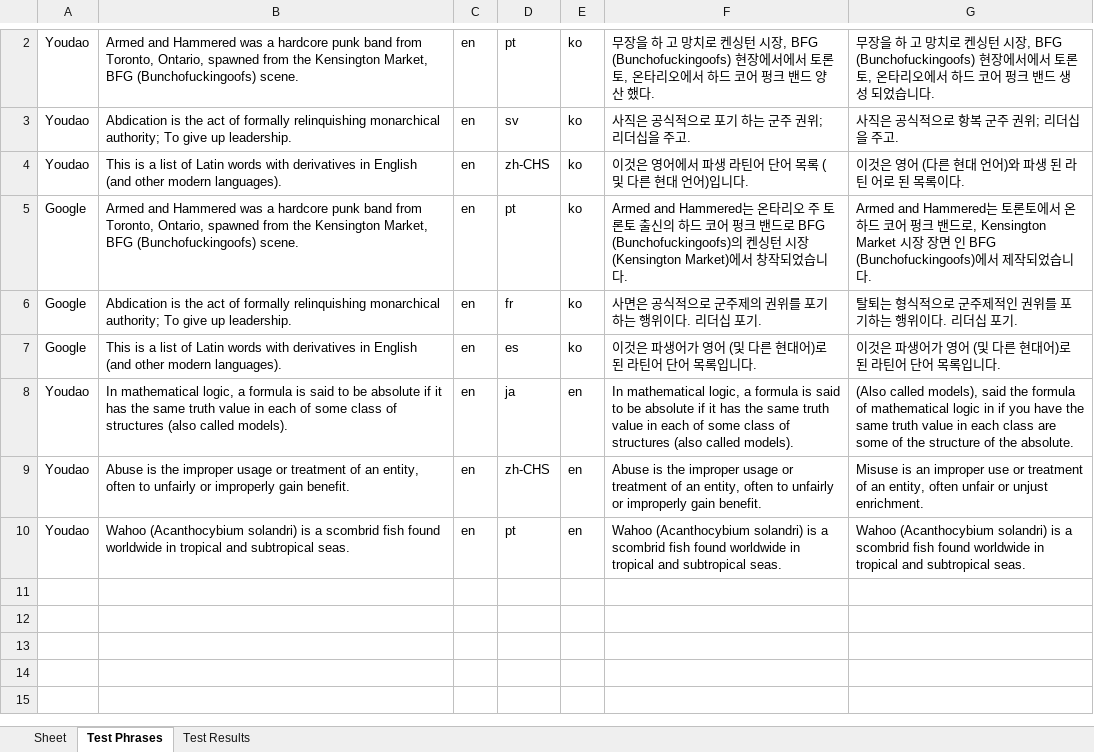
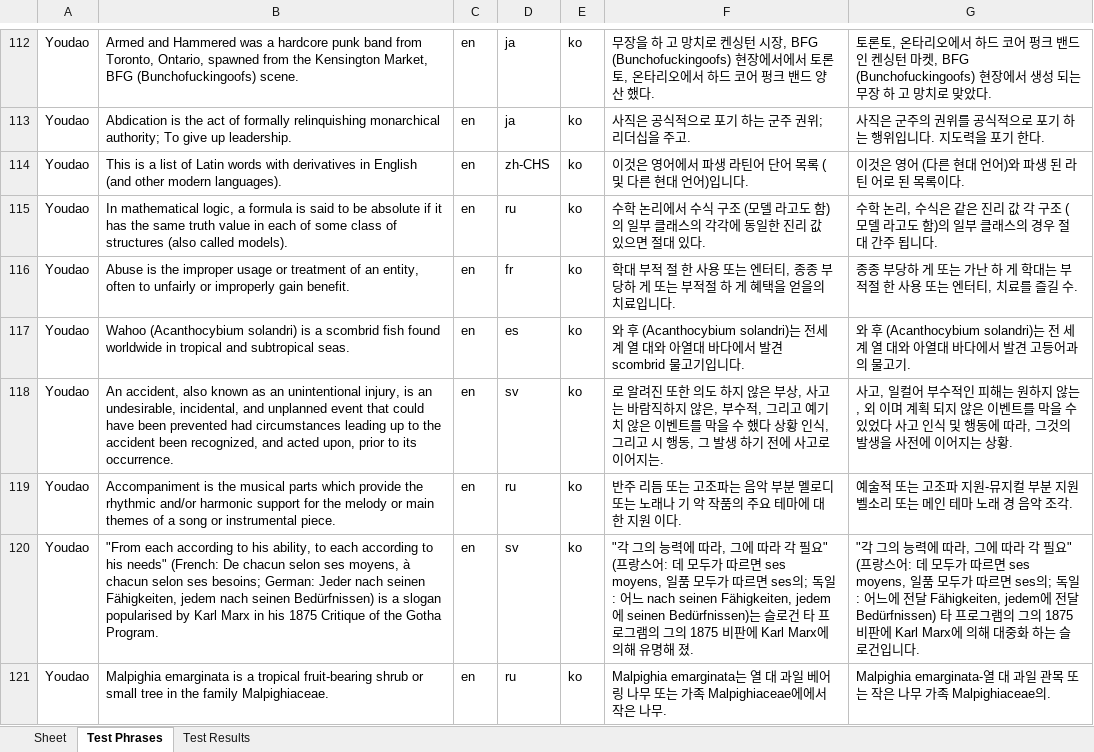
Before and after one commit to yanboyang713/Metamorphic-Testing-of-Machine-Translation-Software, an Excel workbook: testResults.xlsx, sheet Test Phrases, drawn as a sheet; only a part is shown, gaps mark what is left out; values as stored, in another font and other column widths than the file's, no borders; removed rows and columns are numbered as before the commit, all else as after; the diff covers the shown part only; the diff names each change by its address in the sheet, - before the commit and + after, or states it on an @@ line.

Commit message:
Added error checking to TestCaseManager
Also uploaded test results

```diff
--- a/testResults.xlsx (sheet Test Phrases)
+++ b/testResults.xlsx (sheet Test Phrases)
-D112: pt
+D112: ja
-G112: 무장을 하 고 망치로 켄싱턴 시장, BFG (Bunchofuckingoofs) 현장에서에서 토론토, 온타리오에서 하드 코어 펑크 밴드 생성 되었습니다.
+G112: 토론토, 온타리오에서 하드 코어 펑크 밴드 인 켄싱턴 마켓, BFG (Bunchofuckingoofs) 현장에서 생성 되는 무장 하 고 망치로 맞았다.
-D113: sv
+D113: ja
-G113: 사직은 공식적으로 항복 군주 권위; 리더십을 주고.
+G113: 사직은 군주의 권위를 공식적으로 포기 하는 행위입니다. 지도력을 포기 한다.
-row 5: Google | Armed and Hammered was a hardcore punk band from Toronto, Ontario, spawned from the Kensington Market, BFG (Bunchofuckingoofs) scene. | en | pt | ko | Armed and Hammered는 온타리오 주 토론토 출신의 하드 코어 펑크 밴드로 BFG (Bunchofuckingoofs)의 켄싱턴 시장 (Kensington Market)에서 창작되었습니다. | Armed and Hammered는 토론토에서 온 하드 코어 펑크 밴드로, Kensington Market 시장 장면 인 BFG (Bunchofuckingoofs)에서 제작되었습니다.
-row 6: Google | Abdication is the act of formally relinquishing monarchical authority; To give up leadership. | en | fr | ko | 사면은 공식적으로 군주제의 권위를 포기하는 행위이다. 리더십 포기. | 탈퇴는 형식적으로 군주제적인 권위를 포기하는 행위이다. 리더십 포기.
-row 7: Google | This is a list of Latin words with derivatives in English (and other modern languages). | en | es | ko | 이것은 파생어가 영어 (및 다른 현대어)로 된 라틴어 단어 목록입니다. | 이것은 파생어가 영어 (및 다른 현대어)로 된 라틴어 단어 목록입니다.
-D115: ja
+D115: ru
-E115:E117: en
+E115:E117: ko
-F115: In mathematical logic, a formula is said to be absolute if it has the same truth value in each of some class of structures (also called models).
+F115: 수학 논리에서 수식 구조 (모델 라고도 함)의 일부 클래스의 각각에 동일한 진리 값 있으면 절대 있다.
-G115: (Also called models), said the formula of mathematical logic in if you have the same truth value in each class are some of the structure of the absolute.
+G115: 수학 논리, 수식은 같은 진리 값 각 구조 (모델 라고도 함)의 일부 클래스의 경우 절대 간주 됩니다.
-D116: zh-CHS
+D116: fr
-F116: Abuse is the improper usage or treatment of an entity, often to unfairly or improperly gain benefit.
+F116: 학대 부적 절 한 사용 또는 엔터티, 종종 부당하 게 또는 부적절 하 게 혜택을 얻을의 치료입니다.
-G116: Misuse is an improper use or treatment of an entity, often unfair or unjust enrichment.
+G116: 종종 부당하 게 또는 가난 하 게 학대는 부적절 한 사용 또는 엔터티, 치료를 즐길 수.
-D117: pt
+D117: es
-F117: Wahoo (Acanthocybium solandri) is a scombrid fish found worldwide in tropical and subtropical seas.
+F117: 와 후 (Acanthocybium solandri)는 전세계 열 대와 아열대 바다에서 발견 scombrid 물고기입니다.
-G117: Wahoo (Acanthocybium solandri) is a scombrid fish found worldwide in tropical and subtropical seas.
+G117: 와 후 (Acanthocybium solandri)는 전 세계 열 대와 아열대 바다에서 발견 고등어과의 물고기.
+row 118: Youdao | An accident, also known as an unintentional injury, is an undesirable, incidental, and unplanned event that could have been prevented had circumstances leading up to the accident been recognized, and acted upon, prior to its occurrence. | en | sv | ko | 로 알려진 또한 의도 하지 않은 부상, 사고는 바람직하지 않은, 부수적, 그리고 예기치 않은 이벤트를 막을 수 했다 상황 인식, 그리고 시 행동, 그 발생 하기 전에 사고로 이어지는. | 사고, 일컬어 부수적인 피해는 원하지 않는, 외 이며 계획 되지 않은 이벤트를 막을 수 있었다 사고 인식 및 행동에 따라, 그것의 발생을 사전에 이어지는 상황.
+row 119: Youdao | Accompaniment is the musical parts which provide the rhythmic and/or harmonic support for the melody or main themes of a song or instrumental piece. | en | ru | ko | 반주 리듬 또는 고조파는 음악 부분 멜로디 또는 노래나 기 악 작품의 주요 테마에 대 한 지원 이다. | 예술적 또는 고조파 지원-뮤지컬 부분 지원 벨소리 또는 메인 테마 노래 경 음악 조각.
+row 120: Youdao | "From each according to his ability, to each according to his needs" (French: De chacun selon ses moyens, à chacun selon ses besoins; German: Jeder nach seinen Fähigkeiten, jedem nach seinen Bedürfnissen) is a slogan popularised by Karl Marx in his 1875 Critique of the Gotha Program. | en | sv | ko | "각 그의 능력에 따라, 그에 따라 각 필요" (프랑스어: 데 모두가 따르면 ses moyens, 일품 모두가 따르면 ses의; 독일: 어느 nach seinen Fähigkeiten, jedem에 seinen Bedürfnissen)는 슬로건 타 프로그램의 그의 1875 비판에 Karl Marx에 의해 유명해 졌. | "각 그의 능력에 따라, 그에 따라 각 필요" (프랑스어: 데 모두가 따르면 ses moyens, 일품 모두가 따르면 ses의; 독일: 어느에 전달 Fähigkeiten, jedem에 전달 Bedürfnissen) 타 프로그램의 그의 1875 비판에 Karl Marx에 의해 대중화 하는 슬로건입니다.
+row 121: Youdao | Malpighia emarginata is a tropical fruit-bearing shrub or small tree in the family Malpighiaceae. | en | ru | ko | Malpighia emarginata는 열 대 과일 베어링 나무 또는 가족 Malpighiaceae에에서 작은 나무. | Malpighia emarginata-열 대 과일 관목 또는 작은 나무 가족 Malpighiaceae의.
```
Also changed, not shown: 110 added rows elsewhere in this sheet, sheet Test Results, 1 other file.
